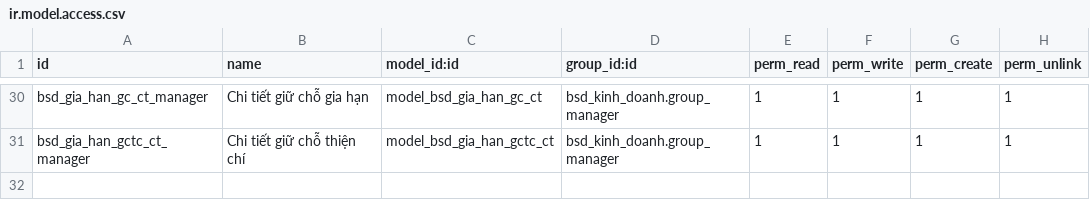
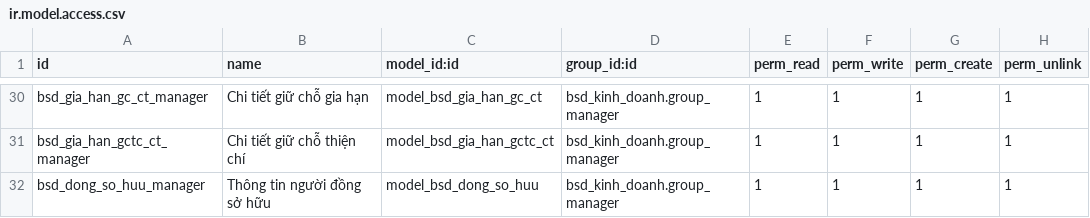
Before and after one commit to bsdinsights/realestate, a CSV file: bsd_kinh_doanh/security/ir.model.access.csv, drawn as a sheet; only a part is shown, gaps mark what is left out; the diff names each change by its address in the sheet, - before the commit and + after, or states it on an @@ line.

Commit message:
Sửa bảng đồng sở hữu bảng tính giá

```diff
--- a/bsd_kinh_doanh/security/ir.model.access.csv
+++ b/bsd_kinh_doanh/security/ir.model.access.csv
+row 32: bsd_dong_so_huu_manager | Thông tin người đồng sở hữu | model_bsd_dong_so_huu | bsd_kinh_doanh.group_manager | 1 | 1 | 1 | 1
```
Also changed, not shown: 9 other files.
